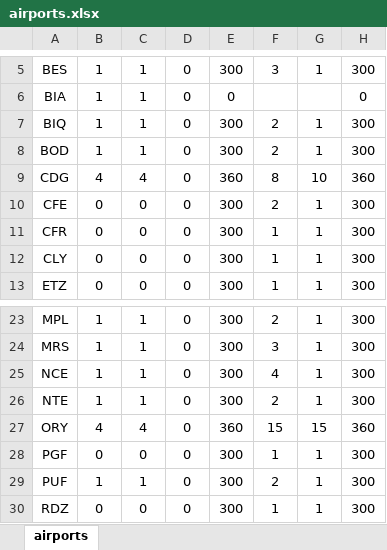
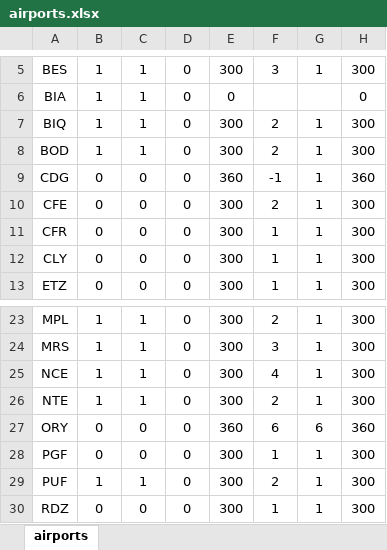
Before and after one commit to SHMN52/GradThesis, an Excel workbook: airports.xlsx, sheet airports, drawn as a sheet; only a part is shown, gaps mark what is left out; values as stored, in another font and other column widths than the file's, no borders; the diff names each change by its address in the sheet, - before the commit and + after, or states it on an @@ line.

```diff
--- a/airports.xlsx (sheet airports)
+++ b/airports.xlsx (sheet airports)
-B9: 4
+B9: 0
-C9: 4
+C9: 0
-F9: 8
+F9: -1
-G9: 10
+G9: 1
-B27: 4
+B27: 0
-C27: 4
+C27: 0
-F27: 15
+F27: 6
-G27: 15
+G27: 6
```
Also changed, not shown: aircraft.xlsx, flights.xlsx, 2 other files.
